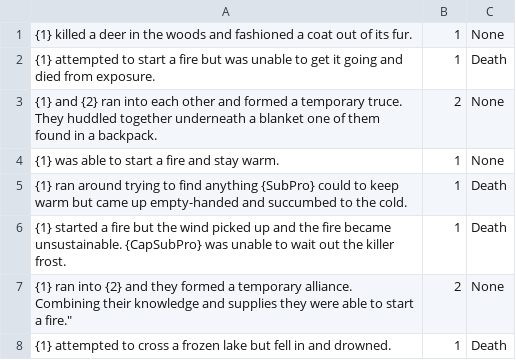
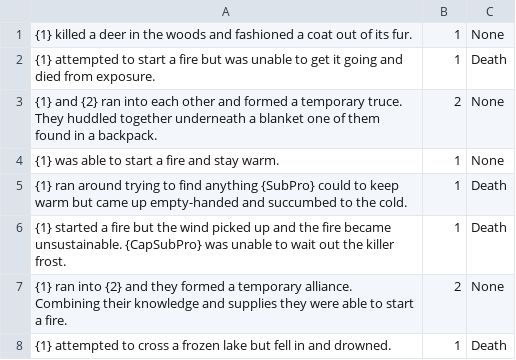
Before and after one commit to PValsted/Carnage, a CSV file: eventfrost.csv, drawn as a sheet.

```diff
--- a/eventfrost.csv
+++ b/eventfrost.csv
@@ -6,3 +6,3 @@
 {1} started a fire but the wind picked up and the fire became unsustainable. {CapSubPro} was unable to wait out the killer frost.,1,Death
-{1} ran into {2} and they formed a temporary alliance. Combining their knowledge and supplies they were able to start a fire.",2,None
+{1} ran into {2} and they formed a temporary alliance. Combining their knowledge and supplies they were able to start a fire.,2,None
 {1} attempted to cross a frozen lake but fell in and drowned.,1,Death
```
Also changed, not shown: loot.csv, 36 other files.
